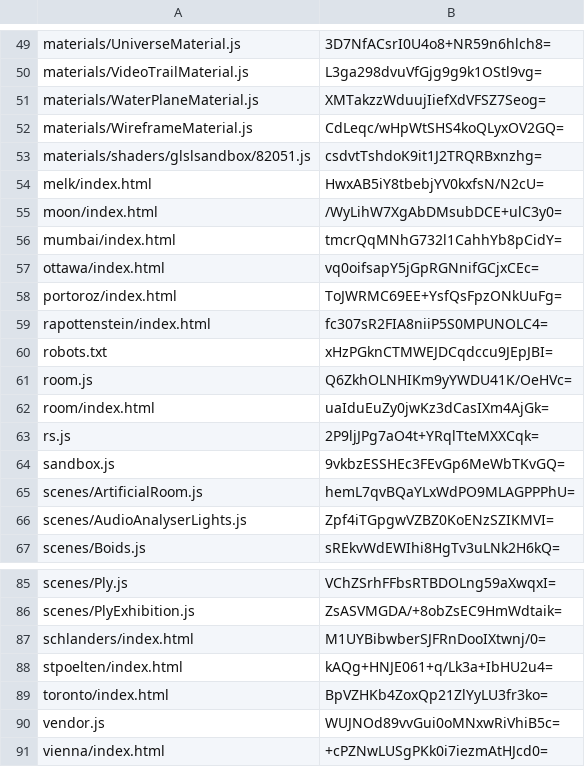
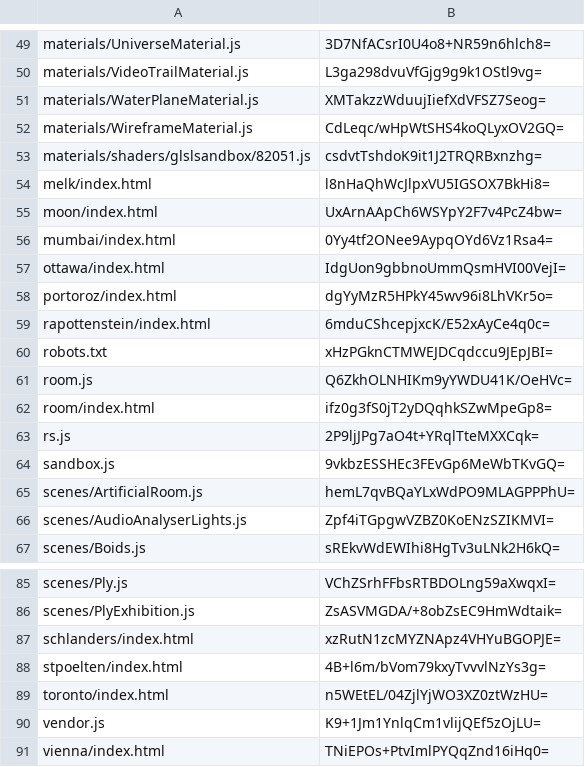
Before and after one commit to artificialmuseum/artificialmuseum.com, a CSV file: docs/etags.csv, drawn as a sheet; only a part is shown, gaps mark what is left out; the diff covers the shown part only.

```diff
--- a/docs/etags.csv
+++ b/docs/etags.csv
@@ -53,11 +53,11 @@ materials/WireframeMaterial.js,CdLeqc/wHpWtSHS4koQLyxOV2GQ=
 materials/shaders/glslsandbox/82051.js,csdvtTshdoK9it1J2TRQRBxnzhg=
-melk/index.html,HwxAB5iY8tbebjYV0kxfsN/N2cU=
-moon/index.html,/WyLihW7XgAbDMsubDCE+ulC3y0=
-mumbai/index.html,tmcrQqMNhG732l1CahhYb8pCidY=
-ottawa/index.html,vq0oifsapY5jGpRGNnifGCjxCEc=
-portoroz/index.html,ToJWRMC69EE+YsfQsFpzONkUuFg=
-rapottenstein/index.html,fc307sR2FIA8niiP5S0MPUNOLC4=
+melk/index.html,l8nHaQhWcJlpxVU5IGSOX7BkHi8=
+moon/index.html,UxArnAApCh6WSYpY2F7v4PcZ4bw=
+mumbai/index.html,0Yy4tf2ONee9AypqOYd6Vz1Rsa4=
+ottawa/index.html,IdgUon9gbbnoUmmQsmHVI00VejI=
+portoroz/index.html,dgYyMzR5HPkY45wv96i8LhVKr5o=
+rapottenstein/index.html,6mduCShcepjxcK/E52xAyCe4q0c=
 robots.txt,xHzPGknCTMWEJDCqdccu9JEpJBI=
 room.js,Q6ZkhOLNHIKm9yYWDU41K/OeHVc=
-room/index.html,uaIduEuZy0jwKz3dCasIXm4AjGk=
+room/index.html,ifz0g3fS0jT2yDQqhkSZwMpeGp8=
 rs.js,2P9ljJPg7aO4t+YRqlTteMXXCqk=
@@ -86,6 +86,6 @@ scenes/Ply.js,VChZSrhFFbsRTBDOLng59aXwqxI=
 scenes/PlyExhibition.js,ZsASVMGDA/+8obZsEC9HmWdtaik=
-schlanders/index.html,M1UYBibwberSJFRnDooIXtwnj/0=
-stpoelten/index.html,kAQg+HNJE061+q/Lk3a+IbHU2u4=
-toronto/index.html,BpVZHKb4ZoxQp21ZlYyLU3fr3ko=
-vendor.js,WUJNOd89vvGui0oMNxwRiVhiB5c=
-vienna/index.html,+cPZNwLUSgPKk0i7iezmAtHJcd0=
+schlanders/index.html,xzRutN1zcMYZNApz4VHYuBGOPJE=
+stpoelten/index.html,4B+l6m/bVom79kxyTvvvlNzYs3g=
+toronto/index.html,n5WEtEL/04ZjlYjWO3XZ0ztWzHU=
+vendor.js,K9+1Jm1YnlqCm1vlijQEf5zOjLU=
+vienna/index.html,TNiEPOs+PtvImlPYQqZnd16iHq0=
```
Also changed, not shown: 15 edited cells elsewhere in this file, 54 other files.
